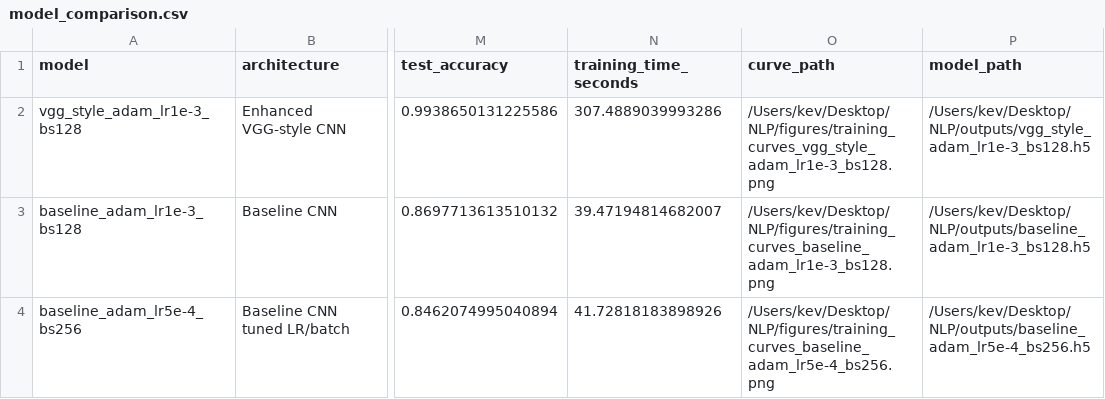
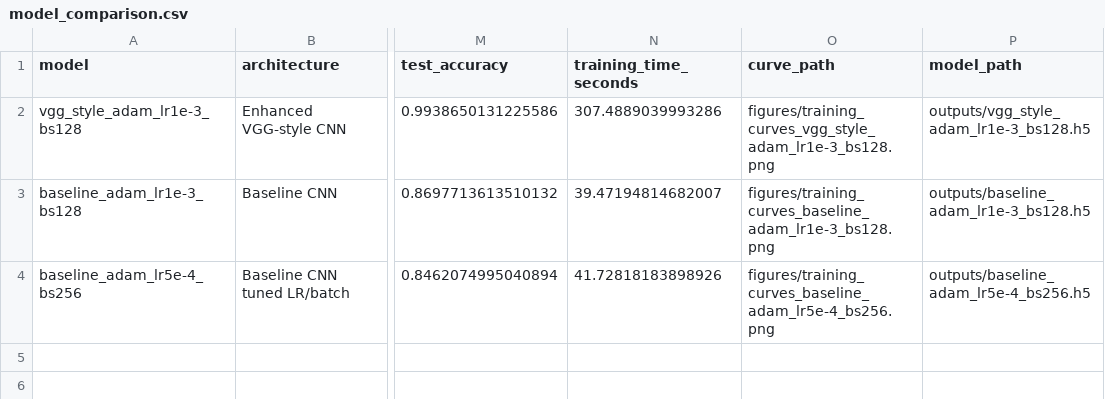
Before and after one commit to xxxbozzz/sign-language-cnn, a CSV file: outputs/model_comparison.csv, drawn as a sheet; only a part is shown, gaps mark what is left out; the diff names each change by its address in the sheet, - before the commit and + after, or states it on an @@ line.

Commit message:
add bilingual README and clean artifact paths

```diff
--- a/outputs/model_comparison.csv
+++ b/outputs/model_comparison.csv
-O2 (curve_path): /Users/kev/Desktop/NLP/figures/training_curves_vgg_style_adam_lr1e-3_bs128.png
+O2 (curve_path): figures/training_curves_vgg_style_adam_lr1e-3_bs128.png
-P2 (model_path): /Users/kev/Desktop/NLP/outputs/vgg_style_adam_lr1e-3_bs128.h5
+P2 (model_path): outputs/vgg_style_adam_lr1e-3_bs128.h5
-O3 (curve_path): /Users/kev/Desktop/NLP/figures/training_curves_baseline_adam_lr1e-3_bs128.png
+O3 (curve_path): figures/training_curves_baseline_adam_lr1e-3_bs128.png
-P3 (model_path): /Users/kev/Desktop/NLP/outputs/baseline_adam_lr1e-3_bs128.h5
+P3 (model_path): outputs/baseline_adam_lr1e-3_bs128.h5
-O4 (curve_path): /Users/kev/Desktop/NLP/figures/training_curves_baseline_adam_lr5e-4_bs256.png
+O4 (curve_path): figures/training_curves_baseline_adam_lr5e-4_bs256.png
-P4 (model_path): /Users/kev/Desktop/NLP/outputs/baseline_adam_lr5e-4_bs256.h5
+P4 (model_path): outputs/baseline_adam_lr5e-4_bs256.h5
```
Also changed, not shown: 1 other file.
